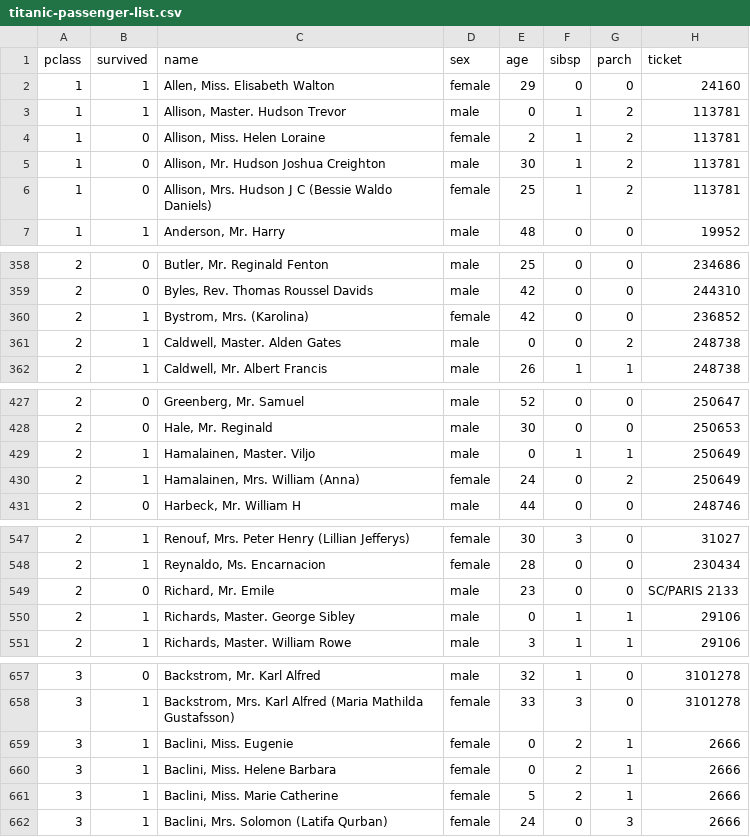
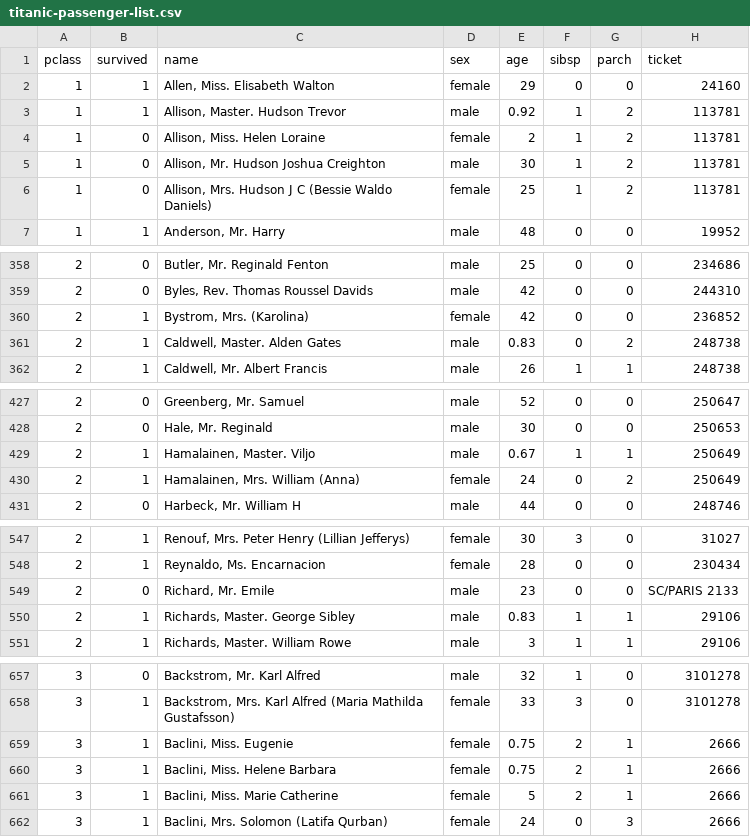
Before and after one commit to cak264/info4310_hw2, a CSV file: titanic-passenger-list.csv, drawn as a sheet; only a part is shown, gaps mark what is left out; the diff covers the shown part only; the diff names each change by its address in the sheet, - before the commit and + after, or states it on an @@ line.

```diff
--- a/titanic-passenger-list.csv
+++ b/titanic-passenger-list.csv
-E3 (age): 0
+E3 (age): 0.92
-E361 (age): 0
+E361 (age): 0.83
-E429 (age): 0
+E429 (age): 0.67
-E550 (age): 0
+E550 (age): 0.83
-E659:E660 (age): 0
+E659:E660 (age): 0.75
```
Also changed, not shown: 6 edited cells elsewhere in this file, 1 other file.
